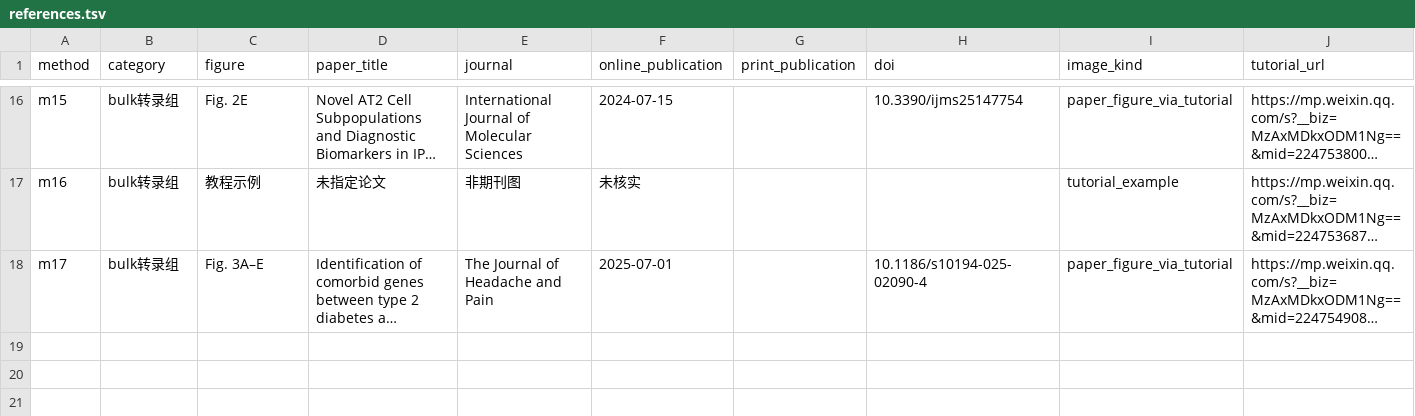
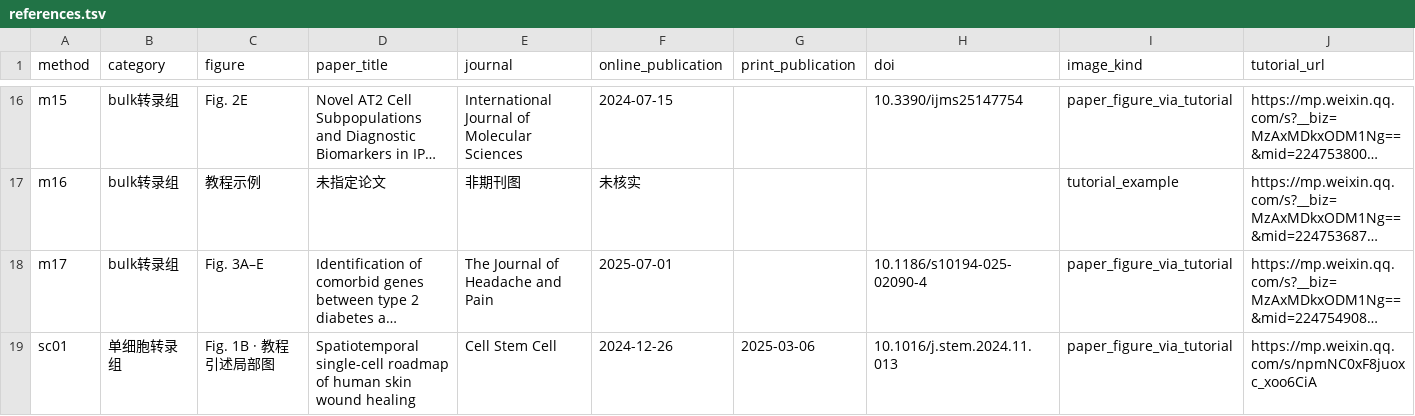
Before and after one commit to zhangj1115/xinye-vis-gallery, a TSV file: references.tsv, drawn as a sheet; only a part is shown, gaps mark what is left out; long unchanged cells end in …; rows hold the shown columns only; the diff names each change by its address in the sheet, - before the commit and + after, or states it on an @@ line.

Commit message:
Add single-cell UMAP outline case with paper reference and MCP example

```diff
--- a/references.tsv
+++ b/references.tsv
+row 19: sc01 | 单细胞转录组 | Fig. 1B · 教程引述局部图 | Spatiotemporal single-cell roadmap of human skin wound healing | Cell Stem Cell | 2024-12-26 | 2025-03-06 | 10.1016/j.stem.2024.11.013 | paper_figure_via_tutorial | https://mp.weixin.qq.com/s/npmNC0xF8juoxc_xoo6CiA
```
Also changed, not shown: 5 other files.
